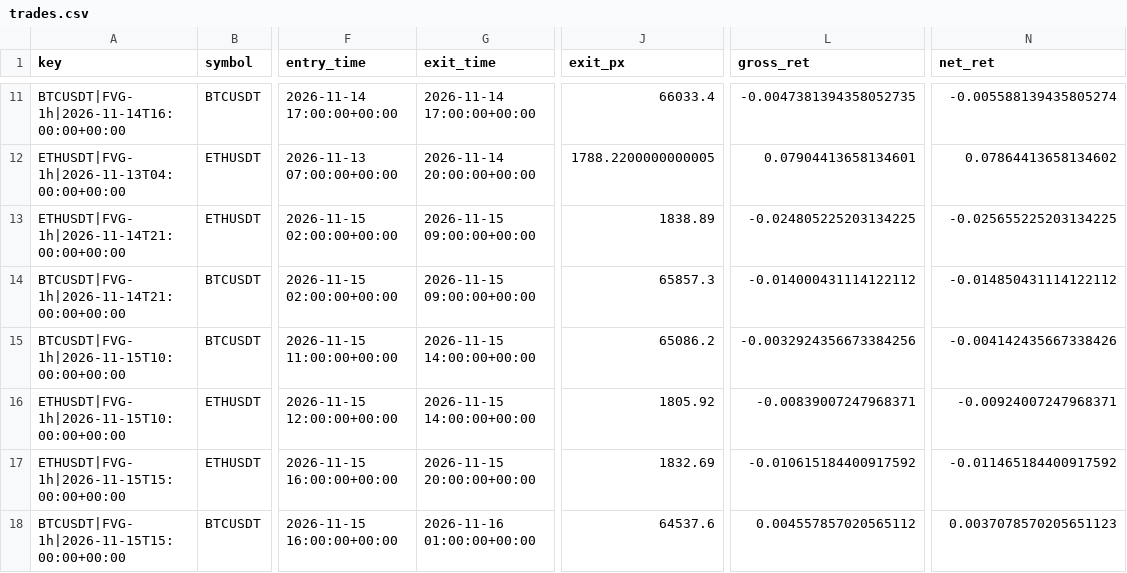
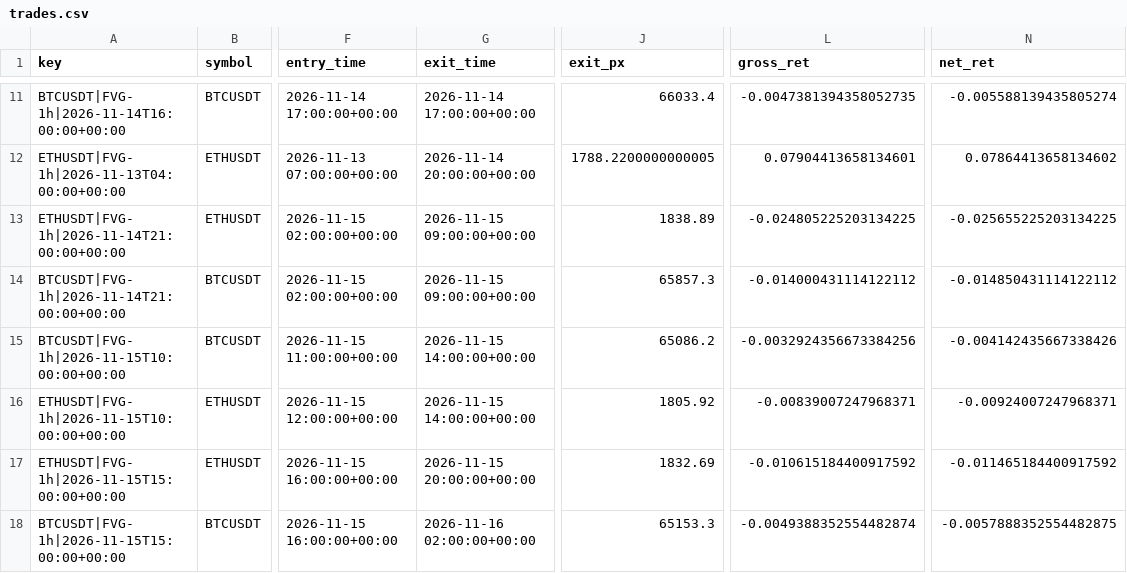
Before and after one commit to richard-nend/youtube-quant-lab, a CSV file: live/trades.csv, drawn as a sheet; only a part is shown, gaps mark what is left out; the diff names each change by its address in the sheet, - before the commit and + after, or states it on an @@ line.

Commit message:
live: 2026-11-16T03:03Z

```diff
--- a/live/trades.csv
+++ b/live/trades.csv
-G18 (exit_time): 2026-11-16 01:00:00+00:00
+G18 (exit_time): 2026-11-16 02:00:00+00:00
-J18 (exit_px): 64537.6
+J18 (exit_px): 65153.3
-L18 (gross_ret): 0.004557857020565112
+L18 (gross_ret): -0.0049388352554482874
-N18 (net_ret): 0.0037078570205651123
+N18 (net_ret): -0.0057888352554482875
```
Also changed, not shown: 1 other file.
